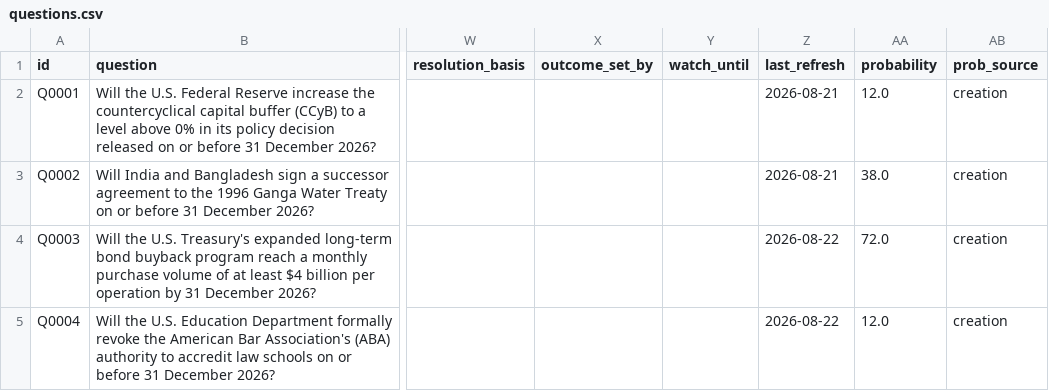
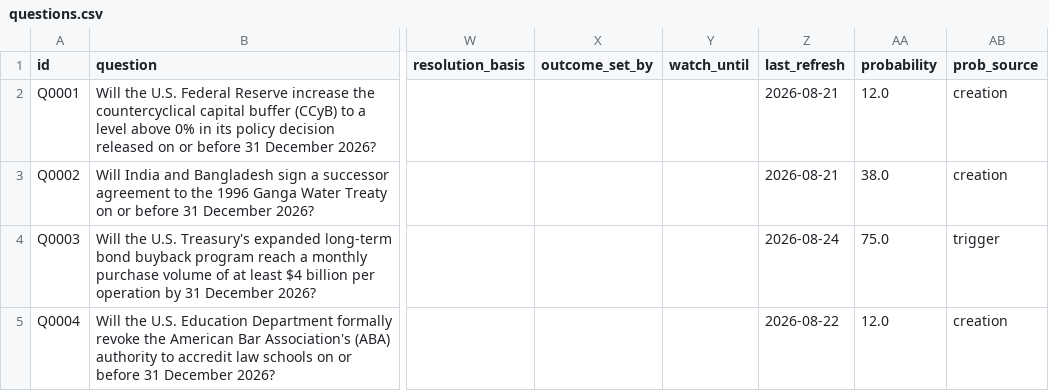
Before and after one commit to Aakash10867/SUPERFORECASTER, a CSV file: data/questions.csv, drawn as a sheet; only a part is shown, gaps mark what is left out; the diff covers the shown part only; the diff names each change by its address in the sheet, - before the commit and + after, or states it on an @@ line.

```diff
--- a/data/questions.csv
+++ b/data/questions.csv
-Z4 (last_refresh): 2026-08-22
+Z4 (last_refresh): 2026-08-24
-AA4 (probability): 72.0
+AA4 (probability): 75.0
-AB4 (prob_source): creation
+AB4 (prob_source): trigger
```
Also changed, not shown: 2 added rows elsewhere in this file, data/diagnostics.csv, data/forecasts.csv, 32 other files.
